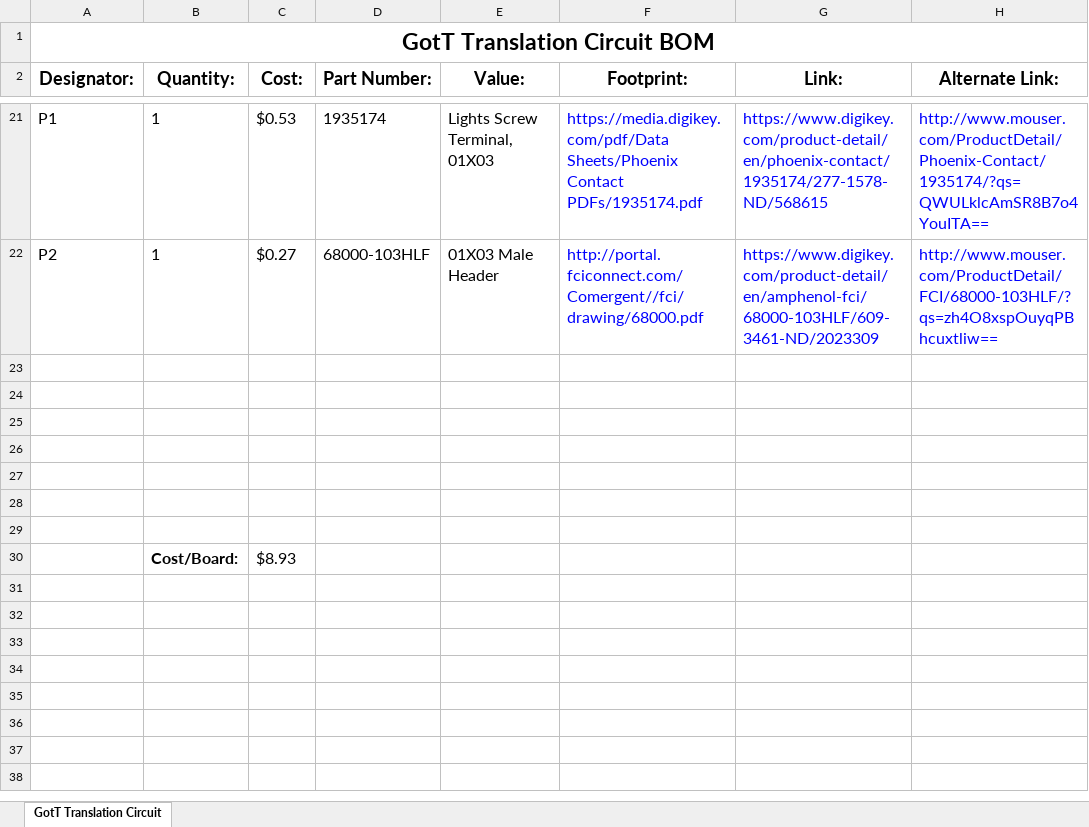
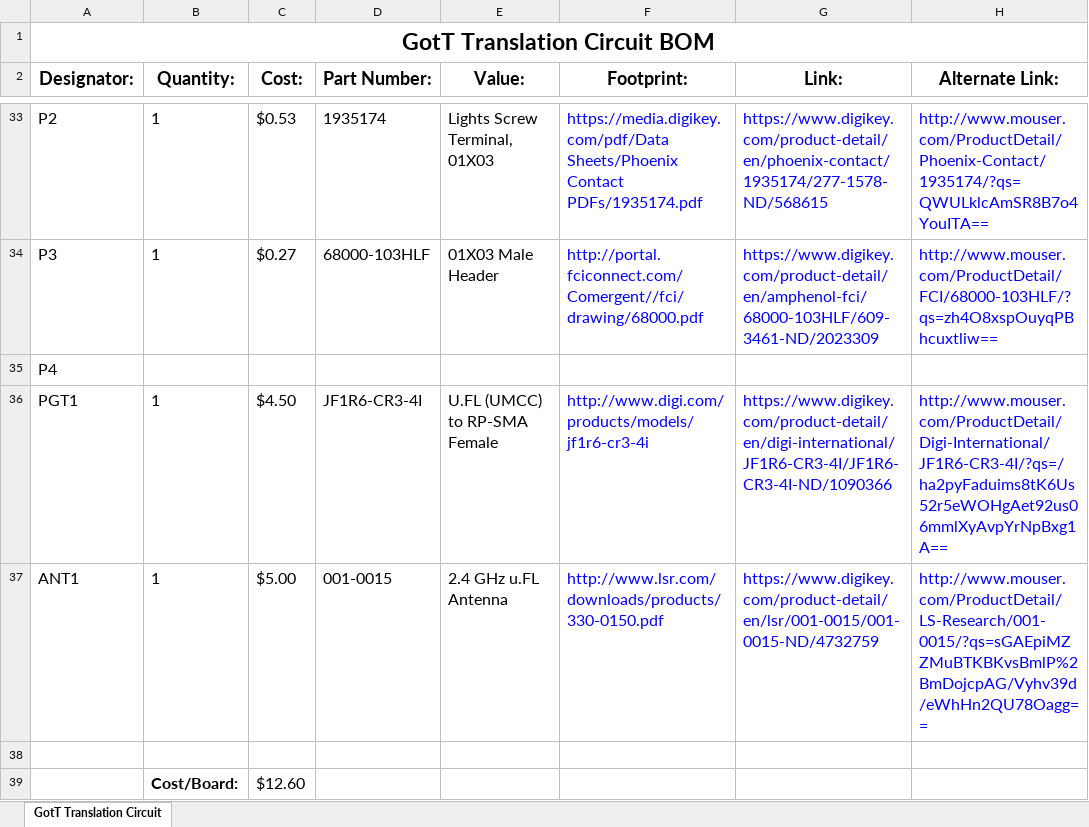
Before and after one commit to EmbeddedDesign/GotT-Translation-Circuit, an Excel workbook: Electrical/BOM.xlsx, sheet GotT Translation Circuit, drawn as a sheet; only a part is shown, gaps mark what is left out; values as stored, in another font and other column widths than the file's, no borders; removed rows and columns are numbered as before the commit, all else as after; the diff covers the shown part only; the diff names each change by its address in the sheet, - before the commit and + after, or states it on an @@ line.

Commit message:
Combine sub-circuits, update BOM/lib, add PDFs

```diff
--- a/Electrical/BOM.xlsx (sheet GotT Translation Circuit)
+++ b/Electrical/BOM.xlsx (sheet GotT Translation Circuit)
-A33 (Designator:): P1
+A33 (Designator:): P2
-A34 (Designator:): P2
+A34 (Designator:): P3
+row 35: P4
+row 36: PGT1 | 1 | $4.50 | JF1R6-CR3-4I | U.FL (UMCC) to RP-SMA Female | http://www.digi.com/products/models/jf1r6-cr3-4i | https://www.digikey.com/product-detail/en/digi-international/JF1R6-CR3-4I/JF1R6-CR3-4I-ND/1090366 | http://www.mouser.com/ProductDetail/Digi-International/JF1R6-CR3-4I/?qs=/ha2pyFaduims8tK6Us52r5eWOHgAet92us06mmlXyAvpYrNpBxg1A==
+row 37: ANT1 | 1 | $5.00 | 001-0015 | 2.4 GHz u.FL Antenna | http://www.lsr.com/downloads/products/330-0150.pdf | https://www.digikey.com/product-detail/en/lsr/001-0015/001-0015-ND/4732759 | http://www.mouser.com/ProductDetail/LS-Research/001-0015/?qs=sGAEpiMZZMuBTKBKvsBmlP%2BmDojcpAG/Vyhv39d/eWhHn2QU78Oagg==
-row 39: (empty)
+row 39:  | Cost/Board: | $12.60
-row 25: (empty)
-row 26: (empty)
-row 27: (empty)
-row 28: (empty)
-row 29: (empty)
-row 30:  | Cost/Board: | $8.93
```
Also changed, not shown: 13 added rows, 1 removed row and 13 edited cells elsewhere in this sheet, 13 other files.
